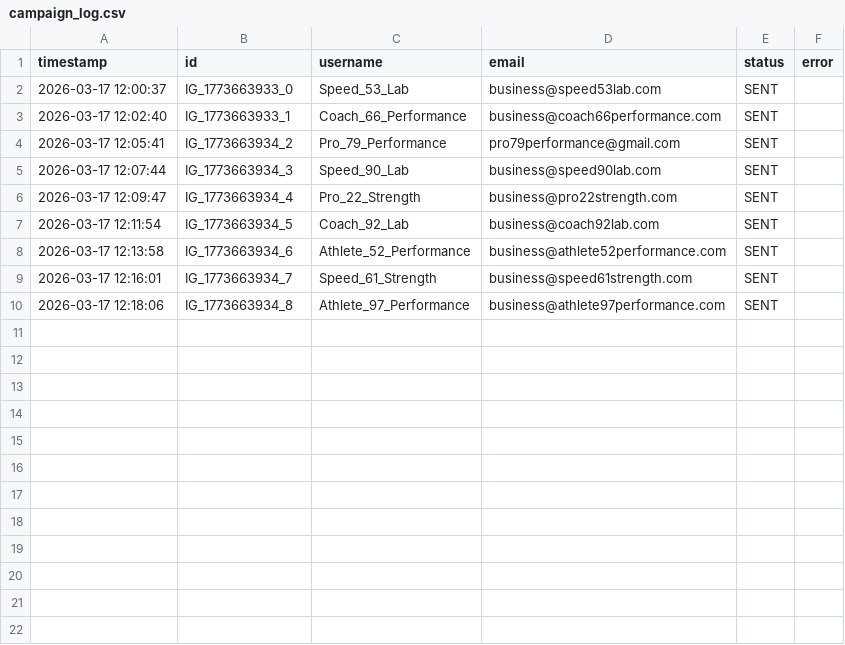
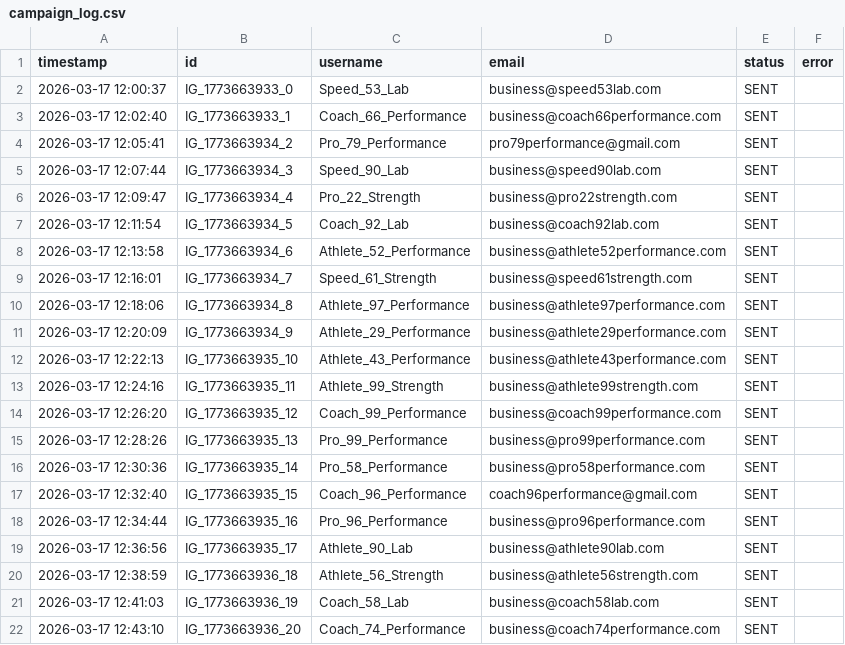
Before and after one commit to aisha581/mrworkout, a CSV file: campaign_log.csv, drawn as a sheet.

```diff
--- a/campaign_log.csv
+++ b/campaign_log.csv
@@ -10 +10,13 @@ timestamp,id,username,email,status,error
 2026-03-17 12:18:06,IG_1773663934_8,Athlete_97_Performance,business@athlete97performance.com,SENT,
+2026-03-17 12:20:09,IG_1773663934_9,Athlete_29_Performance,business@athlete29performance.com,SENT,
+2026-03-17 12:22:13,IG_1773663935_10,Athlete_43_Performance,business@athlete43performance.com,SENT,
+2026-03-17 12:24:16,IG_1773663935_11,Athlete_99_Strength,business@athlete99strength.com,SENT,
+2026-03-17 12:26:20,IG_1773663935_12,Coach_99_Performance,business@coach99performance.com,SENT,
+2026-03-17 12:28:26,IG_1773663935_13,Pro_99_Performance,business@pro99performance.com,SENT,
+2026-03-17 12:30:36,IG_1773663935_14,Pro_58_Performance,business@pro58performance.com,SENT,
+2026-03-17 12:32:40,IG_1773663935_15,Coach_96_Performance,coach96performance@gmail.com,SENT,
+2026-03-17 12:34:44,IG_1773663935_16,Pro_96_Performance,business@pro96performance.com,SENT,
+2026-03-17 12:36:56,IG_1773663935_17,Athlete_90_Lab,business@athlete90lab.com,SENT,
+2026-03-17 12:38:59,IG_1773663936_18,Athlete_56_Strength,business@athlete56strength.com,SENT,
+2026-03-17 12:41:03,IG_1773663936_19,Coach_58_Lab,business@coach58lab.com,SENT,
+2026-03-17 12:43:10,IG_1773663936_20,Coach_74_Performance,business@coach74performance.com,SENT,
```
Also changed, not shown: 2 other files.
